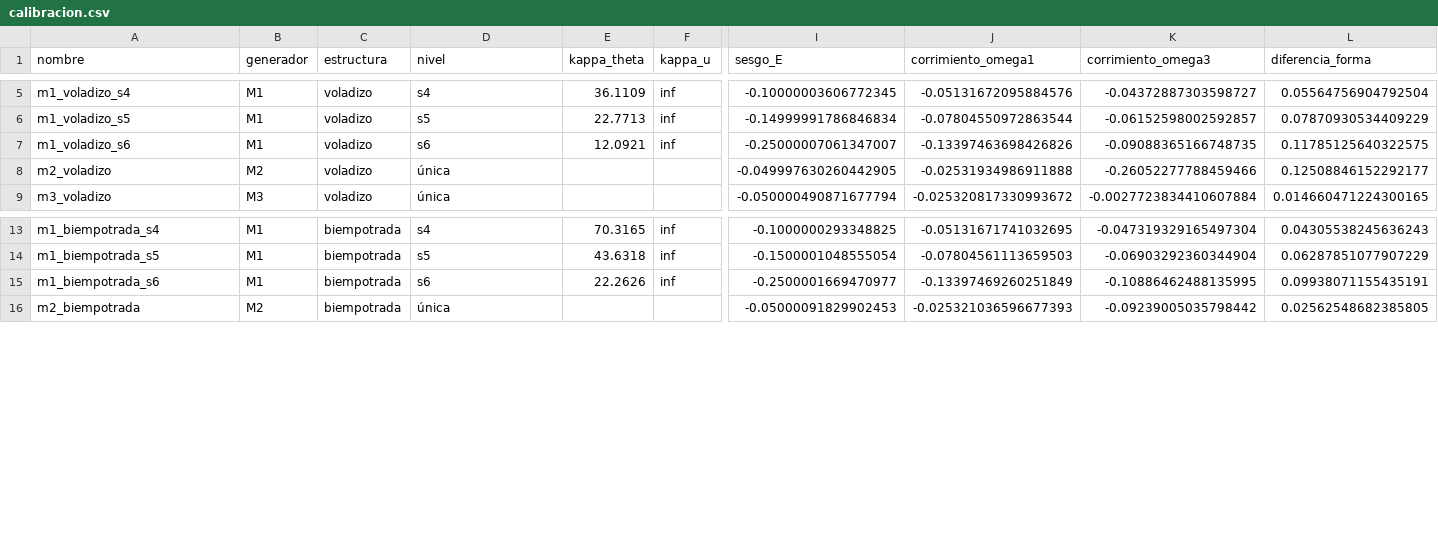
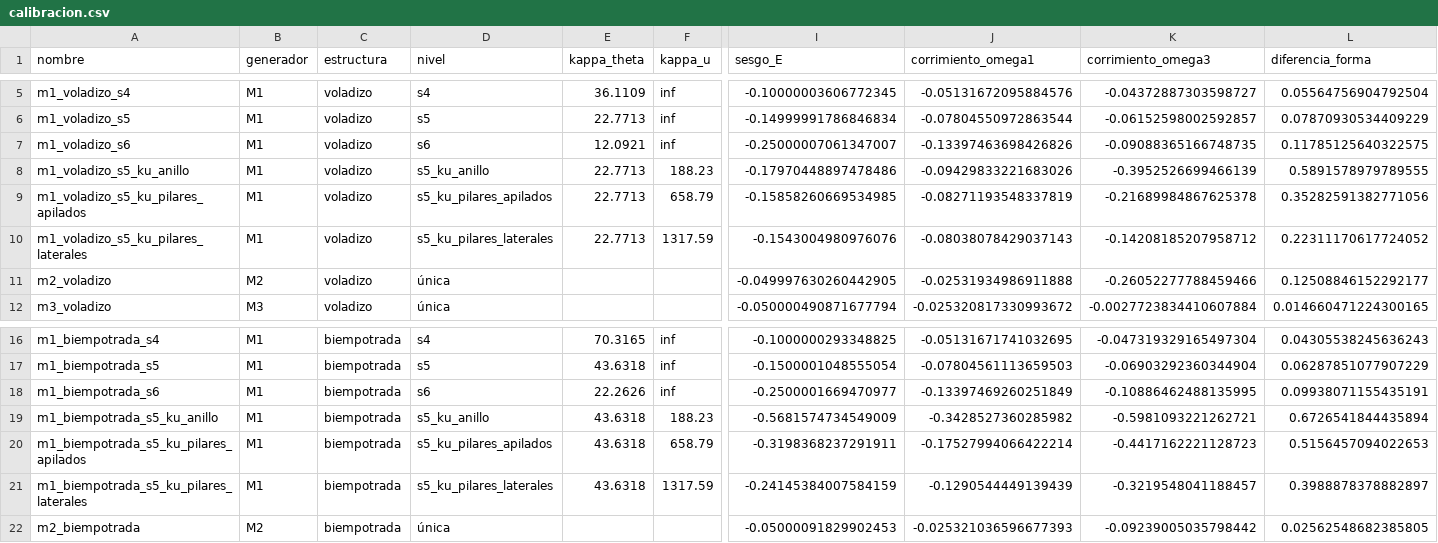
Before and after one commit to isabellaarangor/proyecto-integrador-team39-MNA, a CSV file: datos/sinteticos/calibracion.csv, drawn as a sheet; only a part is shown, gaps mark what is left out; rows hold the shown columns only; the diff names each change by its address in the sheet, - before the commit and + after, or states it on an @@ line.

```diff
--- a/datos/sinteticos/calibracion.csv
+++ b/datos/sinteticos/calibracion.csv
+row 8: m1_voladizo_s5_ku_anillo | M1 | voladizo | s5_ku_anillo | 22.7713 | 188.23 | -0.17970448897478486 | -0.09429833221683026 | -0.3952526699466139 | 0.5891578979789555
+row 9: m1_voladizo_s5_ku_pilares_apilados | M1 | voladizo | s5_ku_pilares_apilados | 22.7713 | 658.79 | -0.15858260669534985 | -0.08271193548337819 | -0.21689984867625378 | 0.35282591382771056
+row 10: m1_voladizo_s5_ku_pilares_laterales | M1 | voladizo | s5_ku_pilares_laterales | 22.7713 | 1317.59 | -0.1543004980976076 | -0.08038078429037143 | -0.14208185207958712 | 0.22311170617724052
+row 19: m1_biempotrada_s5_ku_anillo | M1 | biempotrada | s5_ku_anillo | 43.6318 | 188.23 | -0.5681574734549009 | -0.3428527360285982 | -0.5981093221262721 | 0.6726541844435894
+row 20: m1_biempotrada_s5_ku_pilares_apilados | M1 | biempotrada | s5_ku_pilares_apilados | 43.6318 | 658.79 | -0.3198368237291911 | -0.17527994066422214 | -0.4417162221128723 | 0.5156457094022653
+row 21: m1_biempotrada_s5_ku_pilares_laterales | M1 | biempotrada | s5_ku_pilares_laterales | 43.6318 | 1317.59 | -0.24145384007584159 | -0.1290544449139439 | -0.3219548041188457 | 0.3988878378882897
```
Also changed, not shown: 13 other files.
